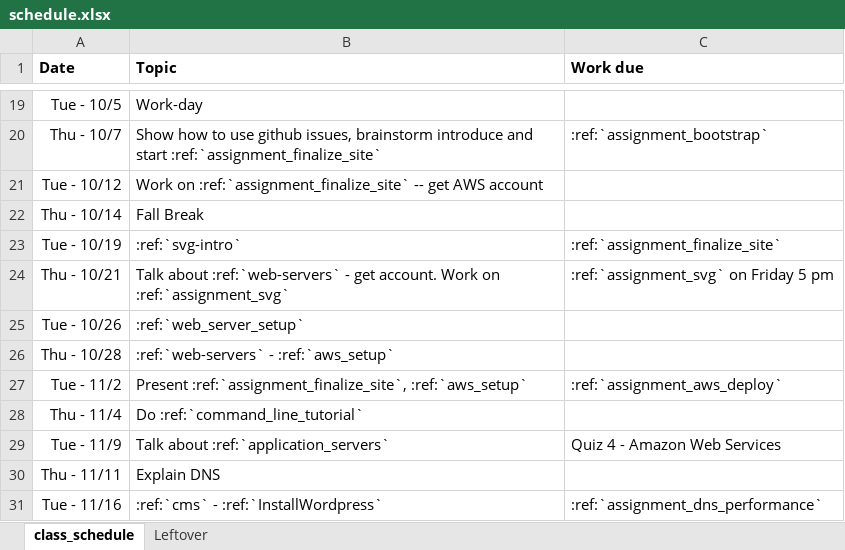
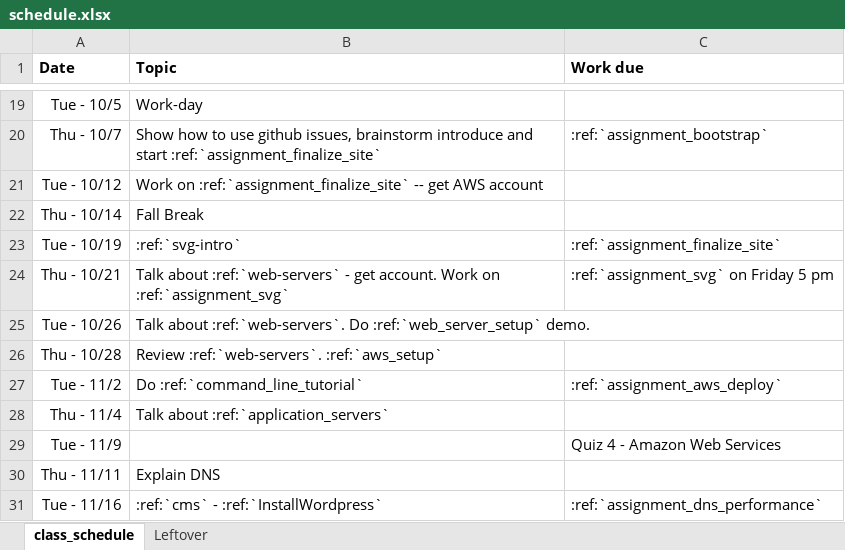
Before and after one commit to pvcraven/web-development-class, an Excel workbook: source/semester_1/schedule.xlsx, sheet class_schedule, drawn as a sheet; only a part is shown, gaps mark what is left out; values as stored, in another font and other column widths than the file's, no borders; the diff names each change by its address in the sheet, - before the commit and + after, or states it on an @@ line.

```diff
--- a/source/semester_1/schedule.xlsx (sheet class_schedule)
+++ b/source/semester_1/schedule.xlsx (sheet class_schedule)
-B25 (Topic): :ref:`web_server_setup`
+B25 (Topic): Talk about :ref:`web-servers`. Do :ref:`web_server_setup` demo.
-B26 (Topic): :ref:`web-servers` - :ref:`aws_setup`
+B26 (Topic): Review :ref:`web-servers`. :ref:`aws_setup`
-B27 (Topic): Present :ref:`assignment_finalize_site`, :ref:`aws_setup`
+B27 (Topic): Do :ref:`command_line_tutorial`
-B28 (Topic): Do :ref:`command_line_tutorial`
+B28 (Topic): Talk about :ref:`application_servers`
-B29 (Topic): Talk about :ref:`application_servers`
+B29 (Topic): (empty)
```
Also changed, not shown: 5 other files.
